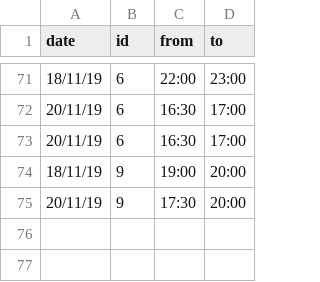
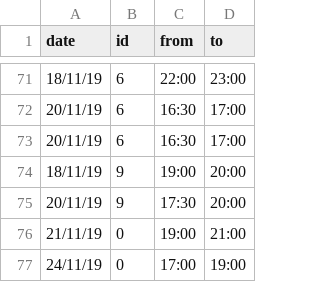
Before and after one commit to unixlabnyuad/unixlabnyuad.github.io, a CSV file: data/absent.csv, drawn as a sheet; only a part is shown, gaps mark what is left out.

Commit message:
Update absent.csv

```diff
--- a/data/absent.csv
+++ b/data/absent.csv
@@ -75 +75,3 @@ date,id,from,to
 20/11/19,9,17:30,20:00
+21/11/19,0,19:00,21:00
+24/11/19,0,17:00,19:00
```
